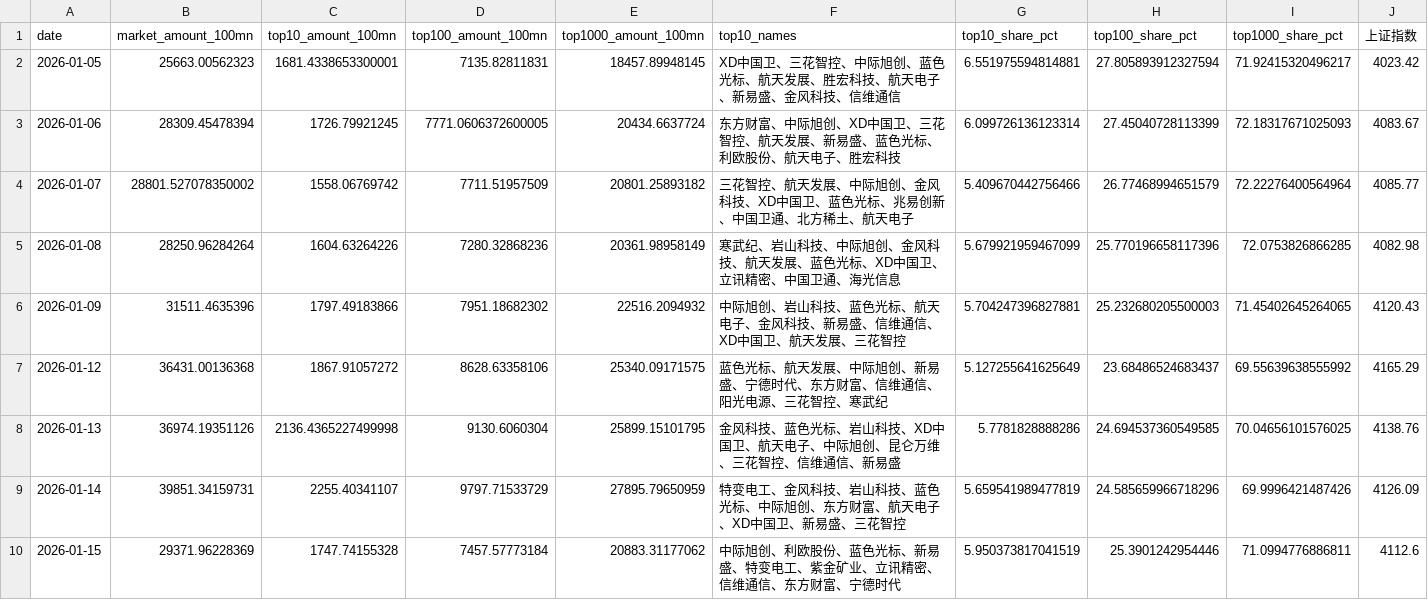
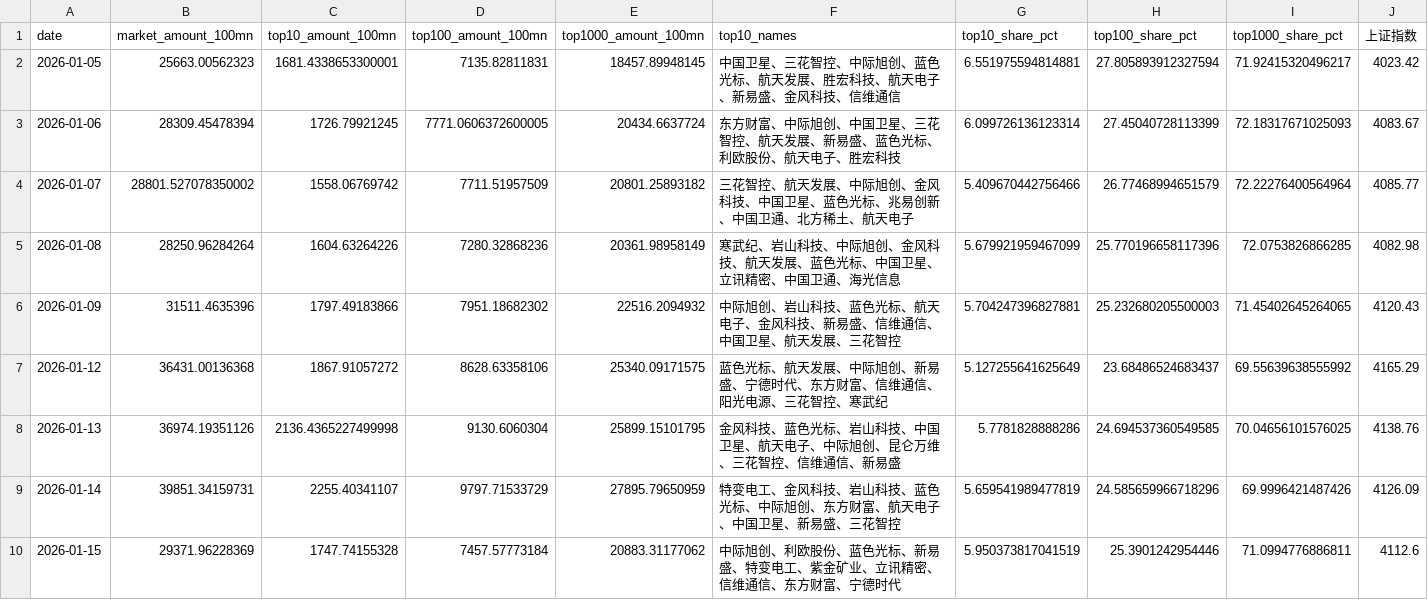
Before and after one commit to lakersfengjian-star/invdata, a CSV file: data/processed/a_share_turnover_concentration.csv, drawn as a sheet; only a part is shown; the diff covers the shown part only.

```diff
--- a/data/processed/a_share_turnover_concentration.csv
+++ b/data/processed/a_share_turnover_concentration.csv
@@ -1,10 +1,10 @@
 date,market_amount_100mn,top10_amount_100mn,top100_amount_100mn,top1000_amount_100mn,top10_names,top10_share_pct,top100_share_pct,top1000_share_pct,上证指数
-2026-01-05,25663.00562323,1681.4338653300001,7135.82811831,18457.89948145,XD中国卫、三花智控、中际旭创、蓝色光标、航天发展、胜宏科技、航天电子、新易盛、金风科技、信维通信,6.551975594814881,27.805893912327594,71.92415320496217,4023.42
-2026-01-06,28309.45478394,1726.79921245,7771.0606372600005,20434.6637724,东方财富、中际旭创、XD中国卫、三花智控、航天发展、新易盛、蓝色光标、利欧股份、航天电子、胜宏科技,6.099726136123314,27.45040728113399,72.18317671025093,4083.67
-2026-01-07,28801.527078350002,1558.06769742,7711.51957509,20801.25893182,三花智控、航天发展、中际旭创、金风科技、XD中国卫、蓝色光标、兆易创新、中国卫通、北方稀土、航天电子,5.409670442756466,26.77468994651579,72.22276400564964,4085.77
-2026-01-08,28250.96284264,1604.63264226,7280.32868236,20361.98958149,寒武纪、岩山科技、中际旭创、金风科技、航天发展、蓝色光标、XD中国卫、立讯精密、中国卫通、海光信息,5.679921959467099,25.770196658117396,72.0753826866285,4082.98
-2026-01-09,31511.4635396,1797.49183866,7951.18682302,22516.2094932,中际旭创、岩山科技、蓝色光标、航天电子、金风科技、新易盛、信维通信、XD中国卫、航天发展、三花智控,5.704247396827881,25.232680205500003,71.45402645264065,4120.43
+2026-01-05,25663.00562323,1681.4338653300001,7135.82811831,18457.89948145,中国卫星、三花智控、中际旭创、蓝色光标、航天发展、胜宏科技、航天电子、新易盛、金风科技、信维通信,6.551975594814881,27.805893912327594,71.92415320496217,4023.42
+2026-01-06,28309.45478394,1726.79921245,7771.0606372600005,20434.6637724,东方财富、中际旭创、中国卫星、三花智控、航天发展、新易盛、蓝色光标、利欧股份、航天电子、胜宏科技,6.099726136123314,27.45040728113399,72.18317671025093,4083.67
+2026-01-07,28801.527078350002,1558.06769742,7711.51957509,20801.25893182,三花智控、航天发展、中际旭创、金风科技、中国卫星、蓝色光标、兆易创新、中国卫通、北方稀土、航天电子,5.409670442756466,26.77468994651579,72.22276400564964,4085.77
+2026-01-08,28250.96284264,1604.63264226,7280.32868236,20361.98958149,寒武纪、岩山科技、中际旭创、金风科技、航天发展、蓝色光标、中国卫星、立讯精密、中国卫通、海光信息,5.679921959467099,25.770196658117396,72.0753826866285,4082.98
+2026-01-09,31511.4635396,1797.49183866,7951.18682302,22516.2094932,中际旭创、岩山科技、蓝色光标、航天电子、金风科技、新易盛、信维通信、中国卫星、航天发展、三花智控,5.704247396827881,25.232680205500003,71.45402645264065,4120.43
 2026-01-12,36431.00136368,1867.91057272,8628.63358106,25340.09171575,蓝色光标、航天发展、中际旭创、新易盛、宁德时代、东方财富、信维通信、阳光电源、三花智控、寒武纪,5.127255641625649,23.68486524683437,69.55639638555992,4165.29
-2026-01-13,36974.19351126,2136.4365227499998,9130.6060304,25899.15101795,金风科技、蓝色光标、岩山科技、XD中国卫、航天电子、中际旭创、昆仑万维、三花智控、信维通信、新易盛,5.7781828888286,24.694537360549585,70.04656101576025,4138.76
-2026-01-14,39851.34159731,2255.40341107,9797.71533729,27895.79650959,特变电工、金风科技、岩山科技、蓝色光标、中际旭创、东方财富、航天电子、XD中国卫、新易盛、三花智控,5.659541989477819,24.585659966718296,69.9996421487426,4126.09
+2026-01-13,36974.19351126,2136.4365227499998,9130.6060304,25899.15101795,金风科技、蓝色光标、岩山科技、中国卫星、航天电子、中际旭创、昆仑万维、三花智控、信维通信、新易盛,5.7781828888286,24.694537360549585,70.04656101576025,4138.76
+2026-01-14,39851.34159731,2255.40341107,9797.71533729,27895.79650959,特变电工、金风科技、岩山科技、蓝色光标、中际旭创、东方财富、航天电子、中国卫星、新易盛、三花智控,5.659541989477819,24.585659966718296,69.9996421487426,4126.09
 2026-01-15,29371.96228369,1747.74155328,7457.57773184,20883.31177062,中际旭创、利欧股份、蓝色光标、新易盛、特变电工、紫金矿业、立讯精密、信维通信、东方财富、宁德时代,5.950373817041519,25.3901242954446,71.0994776886811,4112.6
```
Also changed, not shown: 1 added row and 15 edited cells elsewhere in this file, data/processed/broad_etf_flow.csv, data/processed/etf_daily_flow_detail.csv, 23 other files.
